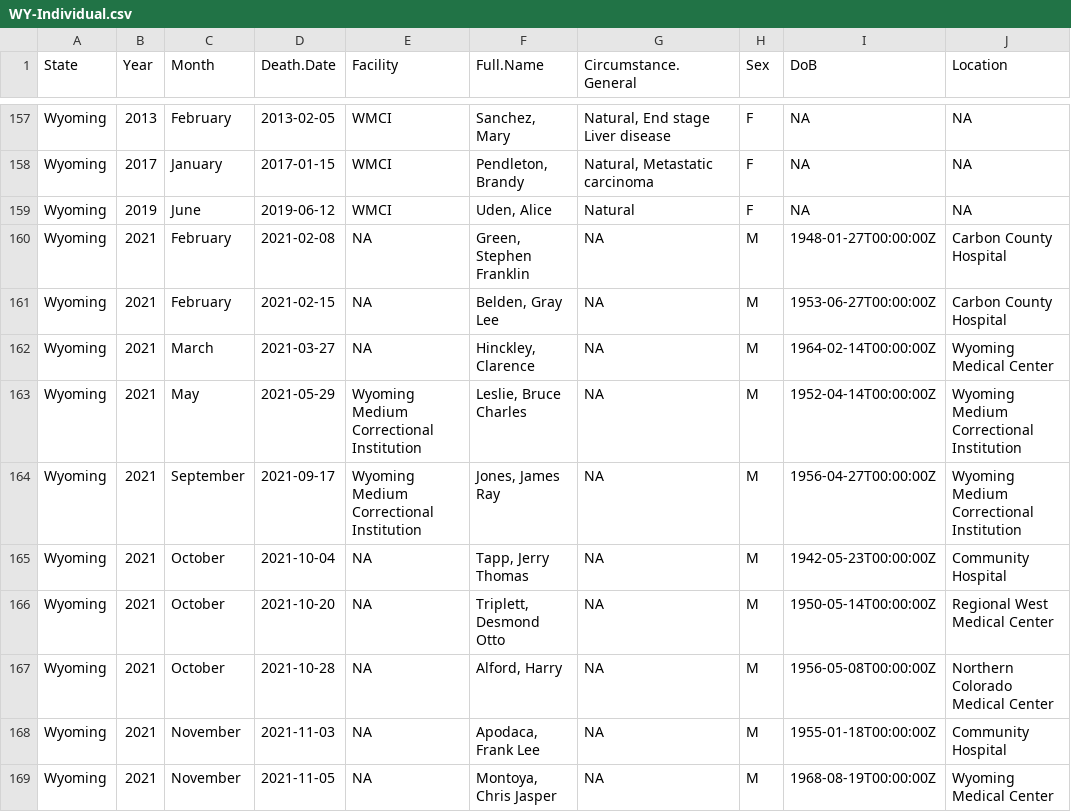
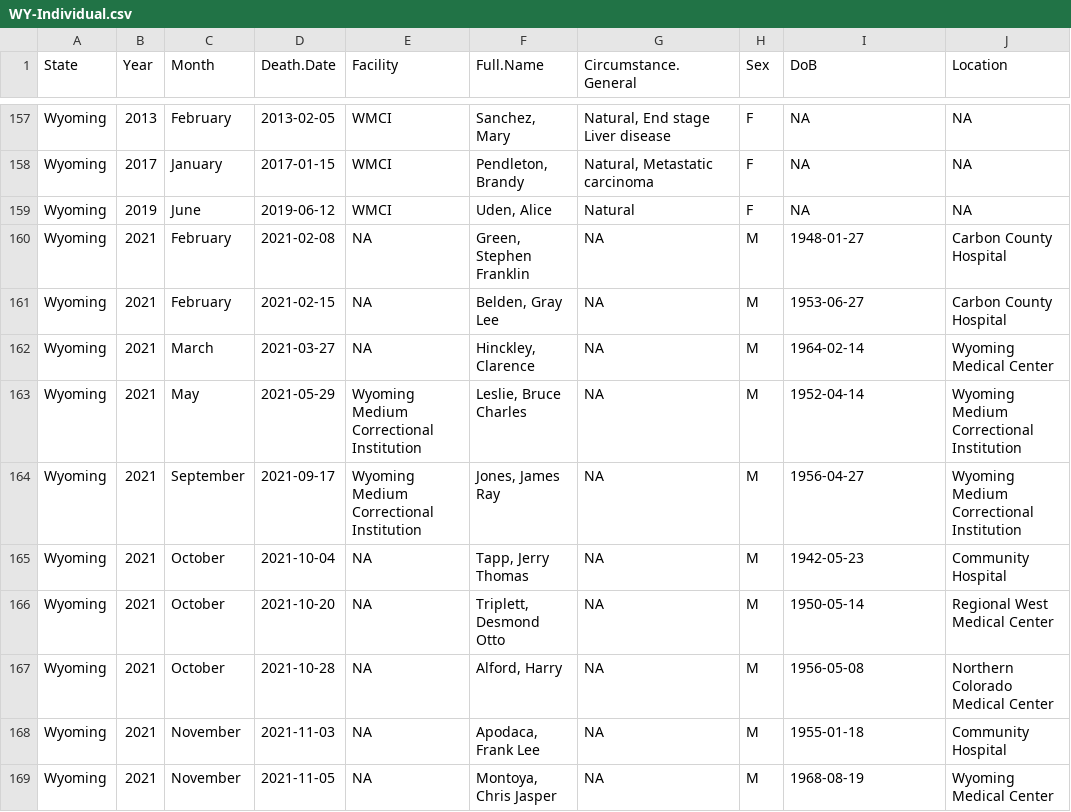
Before and after one commit to uclalawcovid19behindbars/custodial_mortality_project, a CSV file: Data/Raw/Deaths/Individual/WY-Individual.csv, drawn as a sheet; only a part is shown, gaps mark what is left out.

Commit message:
fix DoB error in 2021 WY prison data

```diff
--- a/Data/Raw/Deaths/Individual/WY-Individual.csv
+++ b/Data/Raw/Deaths/Individual/WY-Individual.csv
@@ -159,11 +159,11 @@ Wyoming,2017,January,2017-01-15,WMCI,"Pendleton, Brandy","Natural, Metastatic ca
 Wyoming,2019,June,2019-06-12,WMCI,"Uden, Alice",Natural,F,NA,NA
-Wyoming,2021,February,2021-02-08,NA,"Green, Stephen Franklin",NA,M,1948-01-27T00:00:00Z,Carbon County Hospital
-Wyoming,2021,February,2021-02-15,NA,"Belden, Gray Lee",NA,M,1953-06-27T00:00:00Z,Carbon County Hospital
-Wyoming,2021,March,2021-03-27,NA,"Hinckley, Clarence",NA,M,1964-02-14T00:00:00Z,Wyoming Medical Center
-Wyoming,2021,May,2021-05-29,Wyoming Medium Correctional Institution,"Leslie, Bruce Charles",NA,M,1952-04-14T00:00:00Z,Wyoming Medium Correctional Institution
-Wyoming,2021,September,2021-09-17,Wyoming Medium Correctional Institution,"Jones, James Ray",NA,M,1956-04-27T00:00:00Z,Wyoming Medium Correctional Institution
-Wyoming,2021,October,2021-10-04,NA,"Tapp, Jerry Thomas",NA,M,1942-05-23T00:00:00Z,Community Hospital
-Wyoming,2021,October,2021-10-20,NA,"Triplett, Desmond Otto",NA,M,1950-05-14T00:00:00Z,Regional West Medical Center
-Wyoming,2021,October,2021-10-28,NA,"Alford, Harry",NA,M,1956-05-08T00:00:00Z,Northern Colorado Medical Center
-Wyoming,2021,November,2021-11-03,NA,"Apodaca, Frank Lee",NA,M,1955-01-18T00:00:00Z,Community Hospital
-Wyoming,2021,November,2021-11-05,NA,"Montoya, Chris Jasper",NA,M,1968-08-19T00:00:00Z,Wyoming Medical Center
+Wyoming,2021,February,2021-02-08,NA,"Green, Stephen Franklin",NA,M,1948-01-27,Carbon County Hospital
+Wyoming,2021,February,2021-02-15,NA,"Belden, Gray Lee",NA,M,1953-06-27,Carbon County Hospital
+Wyoming,2021,March,2021-03-27,NA,"Hinckley, Clarence",NA,M,1964-02-14,Wyoming Medical Center
+Wyoming,2021,May,2021-05-29,Wyoming Medium Correctional Institution,"Leslie, Bruce Charles",NA,M,1952-04-14,Wyoming Medium Correctional Institution
+Wyoming,2021,September,2021-09-17,Wyoming Medium Correctional Institution,"Jones, James Ray",NA,M,1956-04-27,Wyoming Medium Correctional Institution
+Wyoming,2021,October,2021-10-04,NA,"Tapp, Jerry Thomas",NA,M,1942-05-23,Community Hospital
+Wyoming,2021,October,2021-10-20,NA,"Triplett, Desmond Otto",NA,M,1950-05-14,Regional West Medical Center
+Wyoming,2021,October,2021-10-28,NA,"Alford, Harry",NA,M,1956-05-08,Northern Colorado Medical Center
+Wyoming,2021,November,2021-11-03,NA,"Apodaca, Frank Lee",NA,M,1955-01-18,Community Hospital
+Wyoming,2021,November,2021-11-05,NA,"Montoya, Chris Jasper",NA,M,1968-08-19,Wyoming Medical Center
```
